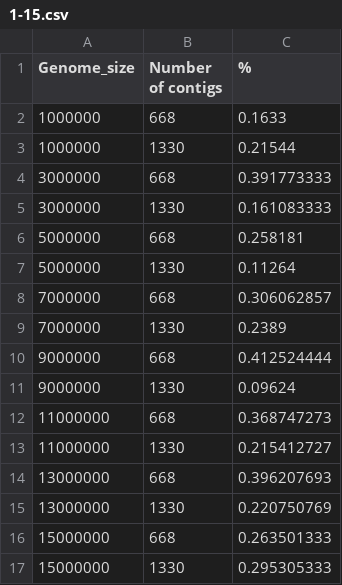
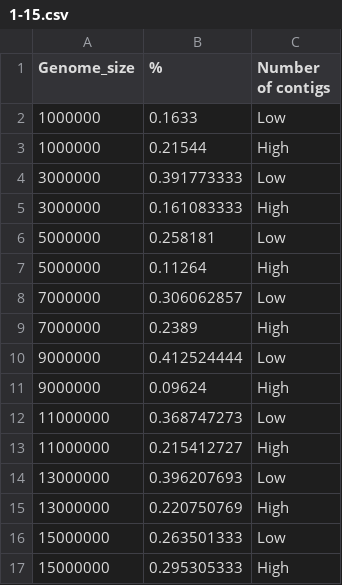
Before and after one commit to TeamMacLean/small_genomes_SNPs, a CSV file: Results/1-15.csv, drawn as a sheet; removed rows and columns are numbered as before the commit, all else as after; the diff names each change by its address in the sheet, - before the commit and + after, or states it on an @@ line.

Commit message:
results

```diff
--- a/Results/1-15.csv
+++ b/Results/1-15.csv
-column B (Number of contigs), rows 2-17: 668 | 1330 | 668 | 1330 | 668 | 1330 | 668 | 1330 | 668 | 1330 | 668 | 1330 | 668 | 1330 | 668 | 1330
+column C (Number of contigs), rows 2-17: Low | High | Low | High | Low | High | Low | High | Low | High | Low | High | Low | High | Low | High
```
Also changed, not shown: 1 other file.
